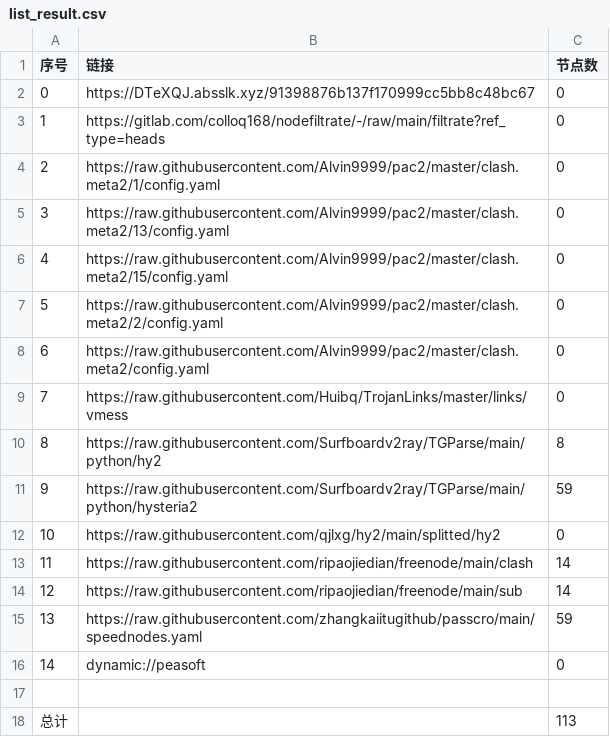
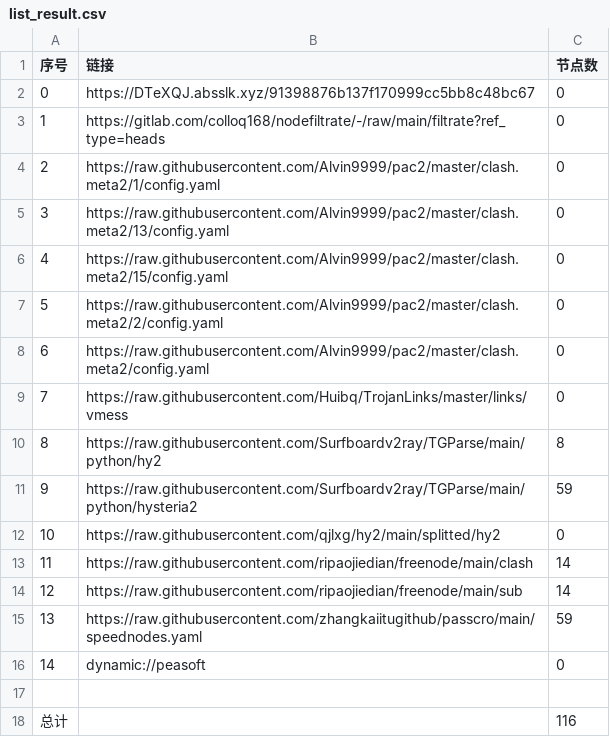
Before and after one commit to rrzt/clashcode_collect, a CSV file: AutoMergePublicNodes/list_result.csv, drawn as a sheet.

```diff
--- a/AutoMergePublicNodes/list_result.csv
+++ b/AutoMergePublicNodes/list_result.csv
@@ -17,2 +17,2 @@
 
-总计,,113
+总计,,116
```
Also changed, not shown: NoMoreWalls/list_result.csv, 29 other files.
